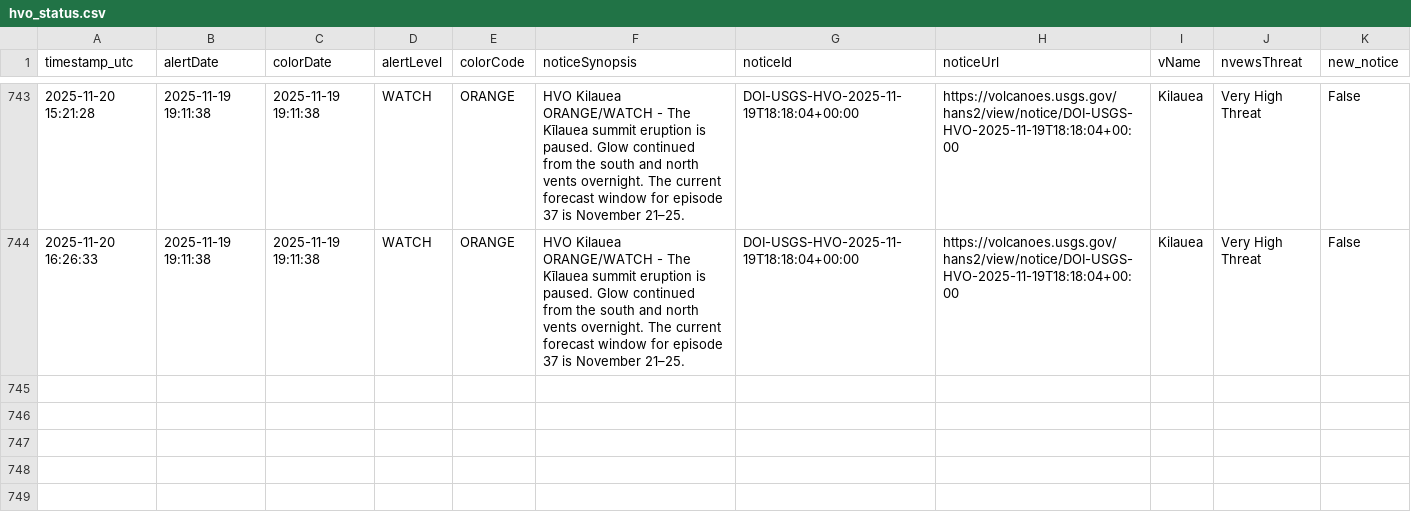
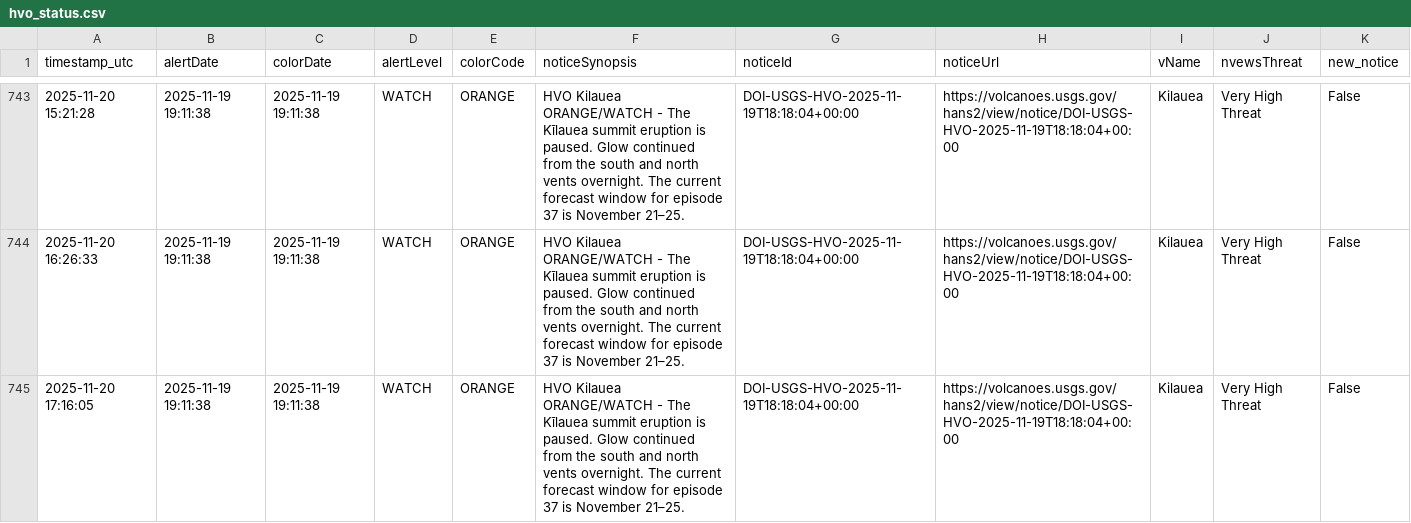
Before and after one commit to boncz/hawaii-airquality-forecasting, a CSV file: data/raw/hvo/hvo_status.csv, drawn as a sheet; only a part is shown, gaps mark what is left out; the diff names each change by its address in the sheet, - before the commit and + after, or states it on an @@ line.

```diff
--- a/data/raw/hvo/hvo_status.csv
+++ b/data/raw/hvo/hvo_status.csv
+row 745: 2025-11-20 17:16:05 | 2025-11-19 19:11:38 | 2025-11-19 19:11:38 | WATCH | ORANGE | HVO Kilauea ORANGE/WATCH - The Kīlauea summit eruption is paused. Glow continued from the south and north vents overnight. The current forecast window for episode 37 is November 21–25. | DOI-USGS-HVO-2025-11-19T18:18:04+00:00 | https://volcanoes.usgs.gov/hans2/view/notice/DOI-USGS-HVO-2025-11-19T18:18:04+00:00 | Kilauea | Very High Threat | False
```
